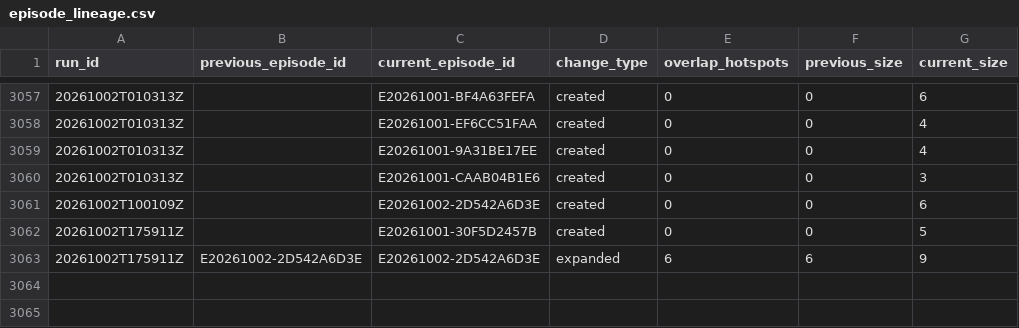
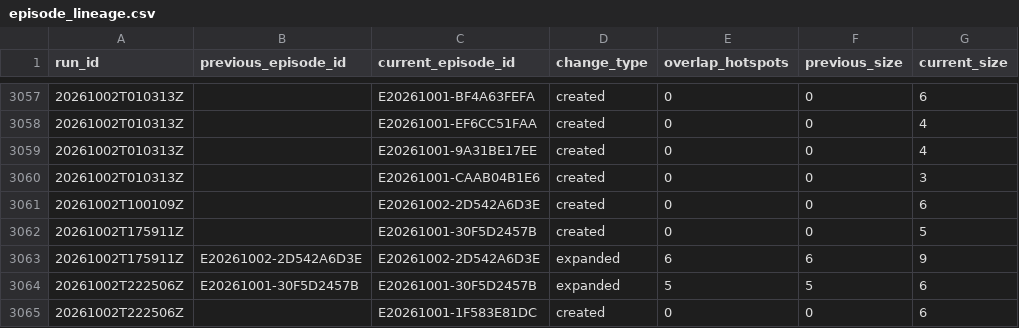
Before and after one commit to jcgomezga/puntos-calor-colombia-dashboard, a CSV file: data/episodes/episode_lineage.csv, drawn as a sheet; only a part is shown, gaps mark what is left out.

```diff
--- a/data/episodes/episode_lineage.csv
+++ b/data/episodes/episode_lineage.csv
@@ -3063 +3063,3 @@ run_id,previous_episode_id,current_episode_id,change_type,overlap_hotspots,previ
 20261002T175911Z,E20261002-2D542A6D3E,E20261002-2D542A6D3E,expanded,6,6,9
+20261002T222506Z,E20261001-30F5D2457B,E20261001-30F5D2457B,expanded,5,5,6
+20261002T222506Z,,E20261001-1F583E81DC,created,0,0,6
```
Also changed, not shown: data/episodes/episodes.csv, data/metadata/run_log.csv, 24 other files.
